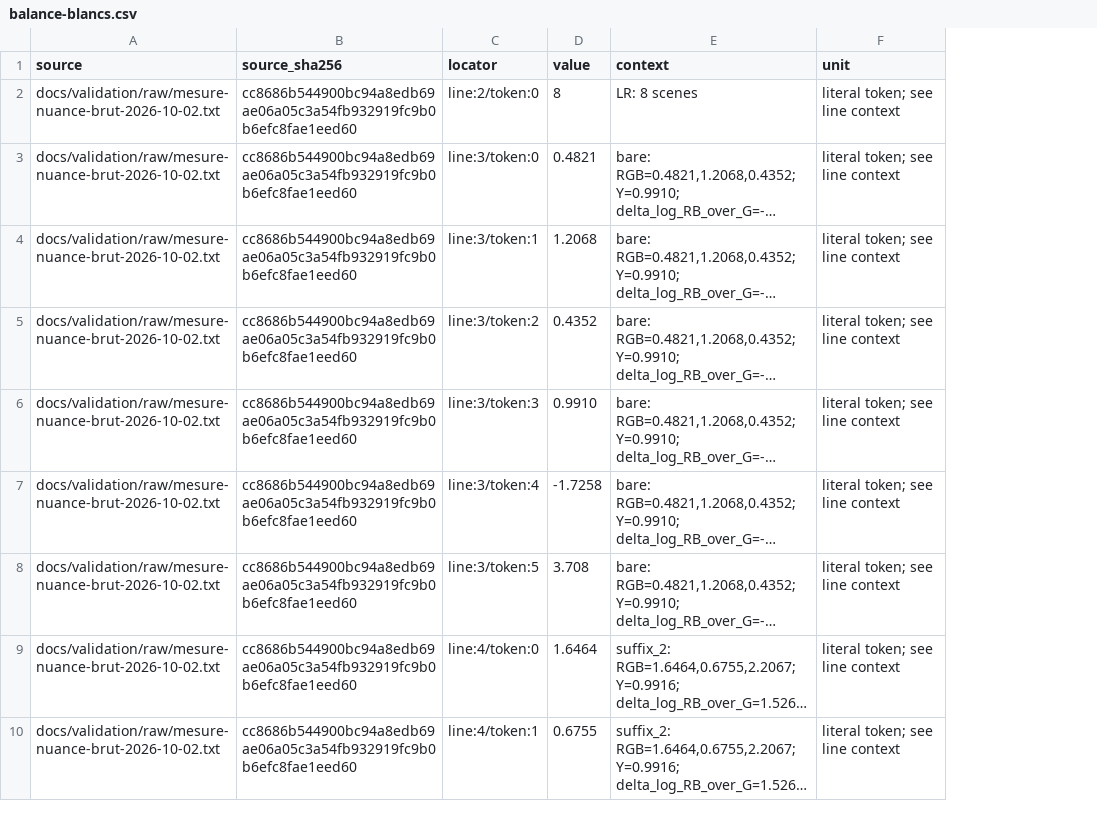
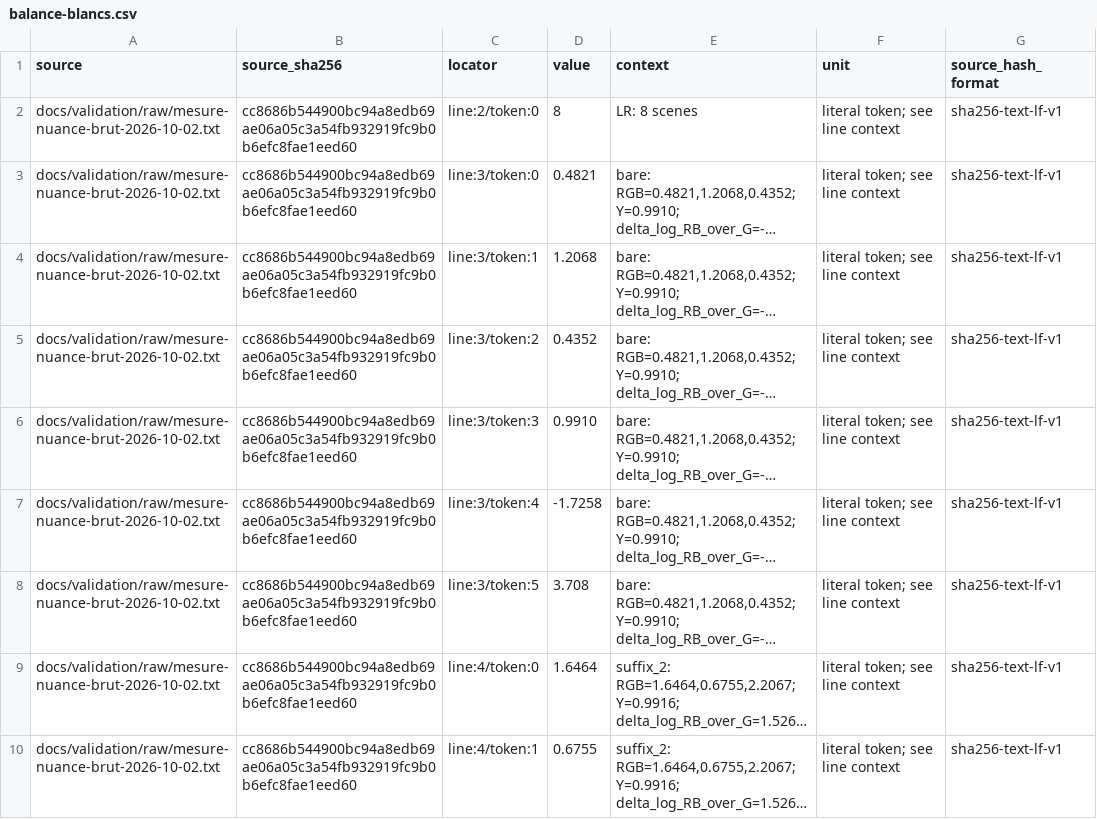
Before and after one commit to KimntexX/IPR, a CSV file: docs/validation/metrics/balance-blancs.csv, drawn as a sheet; only a part is shown; long unchanged cells end in …; the diff names each change by its address in the sheet, - before the commit and + after, or states it on an @@ line.

```diff
--- a/docs/validation/metrics/balance-blancs.csv
+++ b/docs/validation/metrics/balance-blancs.csv
+column G (source_hash_format), rows 2-10: all sha256-text-lf-v1
```
Also changed, not shown: docs/validation/metrics/detail.csv, docs/validation/metrics/melangeur-progressivite.csv, 38 other files.
